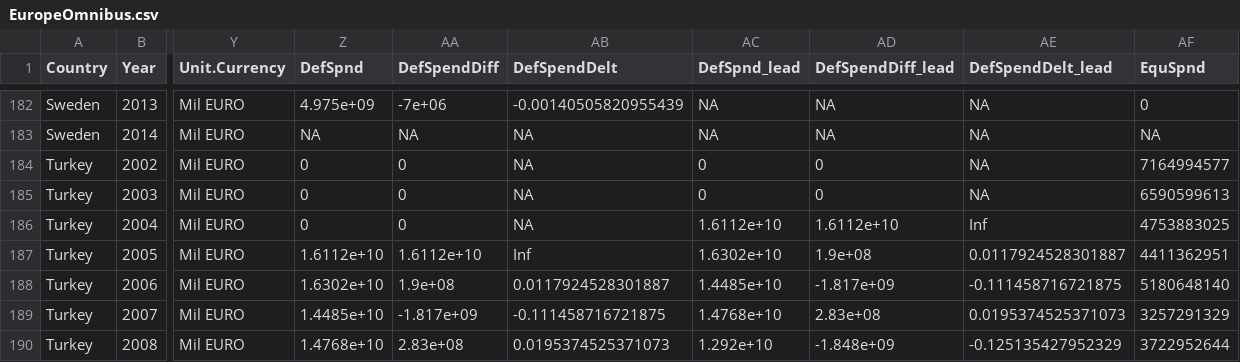
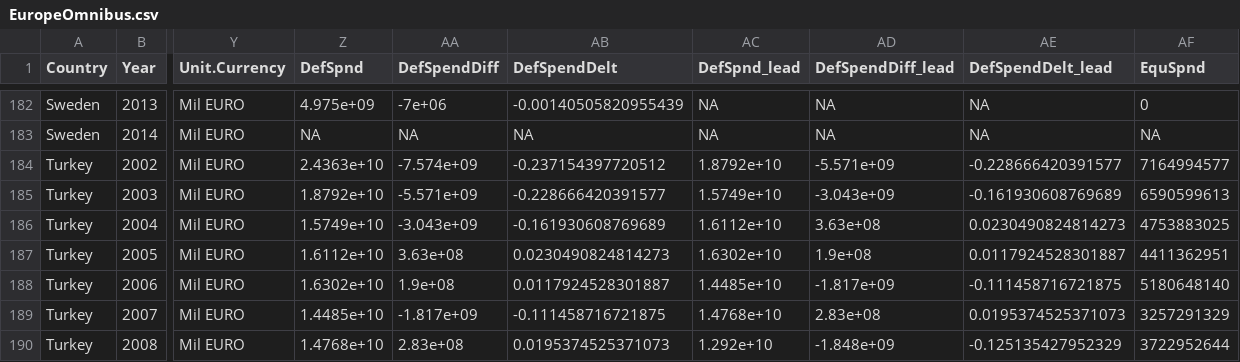
Before and after one commit to CSISdefense/Europe, a CSV file: Data/EuropeOmnibus.csv, drawn as a sheet; only a part is shown, gaps mark what is left out; the diff covers the shown part only; the diff names each change by its address in the sheet, - before the commit and + after, or states it on an @@ line.

```diff
--- a/Data/EuropeOmnibus.csv
+++ b/Data/EuropeOmnibus.csv
-Z184 (DefSpnd): 0
+Z184 (DefSpnd): 2.4363e+10
-AA184 (DefSpendDiff): 0
+AA184 (DefSpendDiff): -7.574e+09
-AB184 (DefSpendDelt): NA
+AB184 (DefSpendDelt): -0.237154397720512
-AC184 (DefSpnd_lead): 0
+AC184 (DefSpnd_lead): 1.8792e+10
-AD184 (DefSpendDiff_lead): 0
+AD184 (DefSpendDiff_lead): -5.571e+09
-AE184 (DefSpendDelt_lead): NA
+AE184 (DefSpendDelt_lead): -0.228666420391577
-Z185 (DefSpnd): 0
+Z185 (DefSpnd): 1.8792e+10
-AA185 (DefSpendDiff): 0
+AA185 (DefSpendDiff): -5.571e+09
-AB185 (DefSpendDelt): NA
+AB185 (DefSpendDelt): -0.228666420391577
-AC185 (DefSpnd_lead): 0
+AC185 (DefSpnd_lead): 1.5749e+10
-AD185 (DefSpendDiff_lead): 0
+AD185 (DefSpendDiff_lead): -3.043e+09
-AE185 (DefSpendDelt_lead): NA
+AE185 (DefSpendDelt_lead): -0.161930608769689
-Z186 (DefSpnd): 0
+Z186 (DefSpnd): 1.5749e+10
-AA186 (DefSpendDiff): 0
+AA186 (DefSpendDiff): -3.043e+09
-AB186 (DefSpendDelt): NA
+AB186 (DefSpendDelt): -0.161930608769689
-AD186 (DefSpendDiff_lead): 1.6112e+10
+AD186 (DefSpendDiff_lead): 3.63e+08
-AE186 (DefSpendDelt_lead): Inf
+AE186 (DefSpendDelt_lead): 0.0230490824814273
-AA187 (DefSpendDiff): 1.6112e+10
+AA187 (DefSpendDiff): 3.63e+08
-AB187 (DefSpendDelt): Inf
+AB187 (DefSpendDelt): 0.0230490824814273
```
Also changed, not shown: 19 edited cells elsewhere in this file, Data/EuropeSample.csv, 2 other files.
